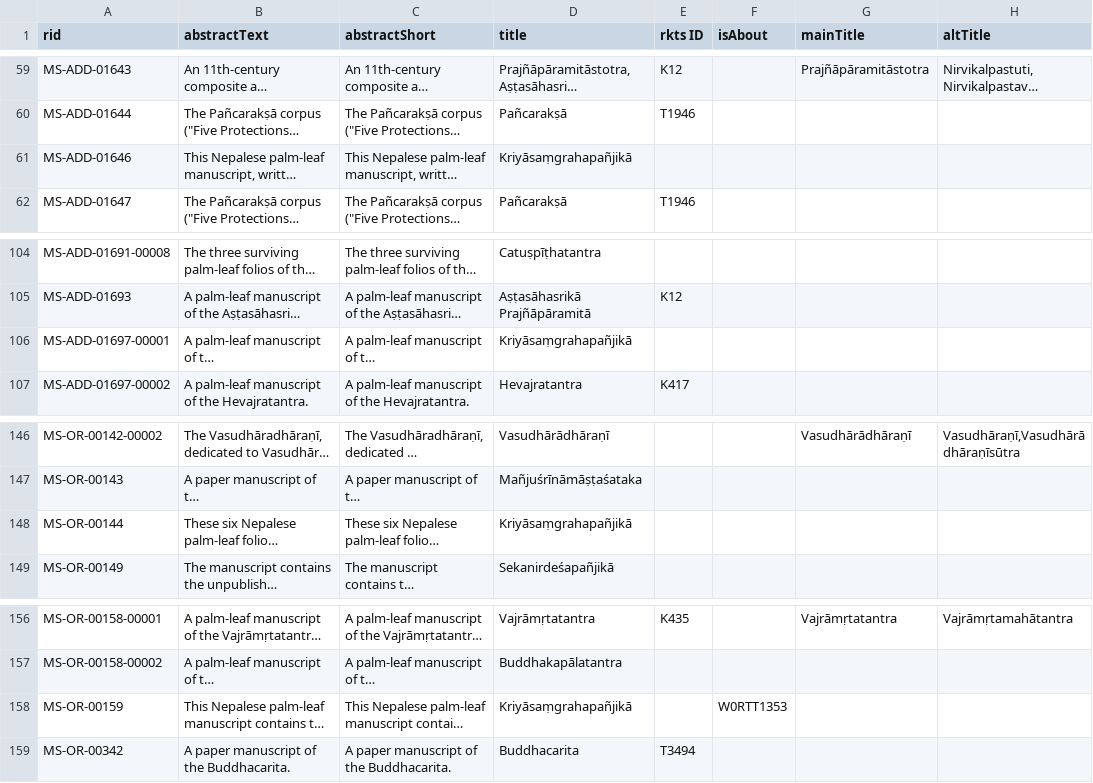
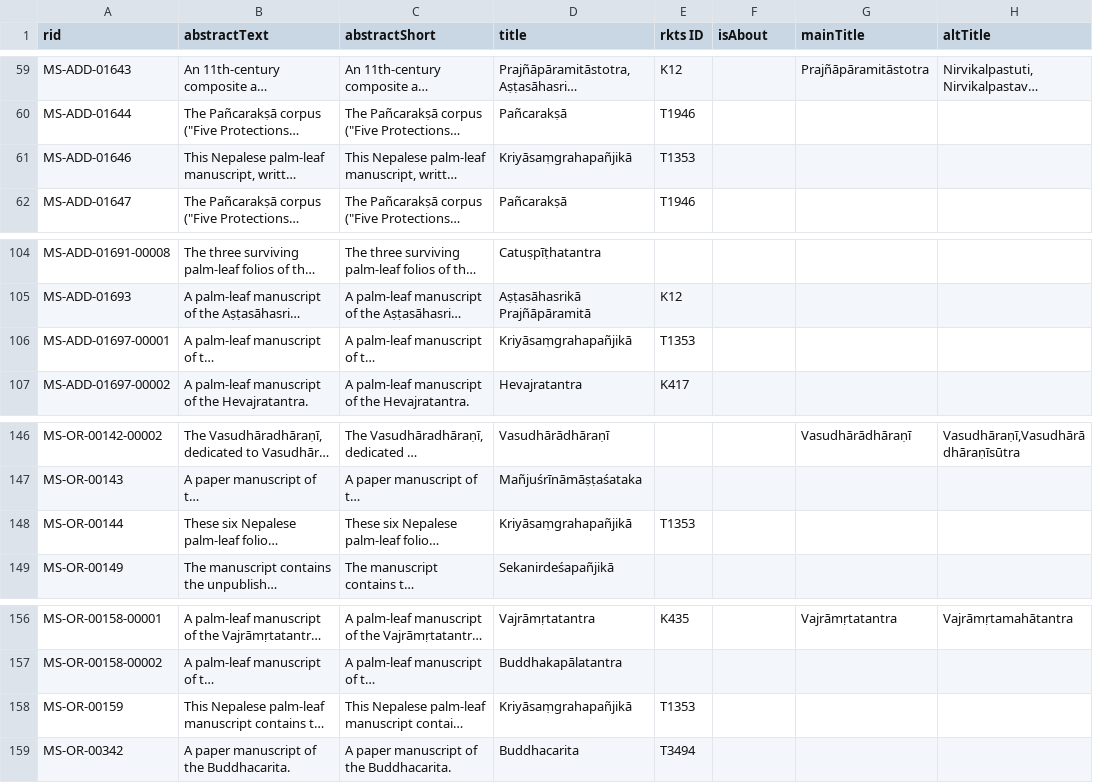
Before and after one commit to buda-base/xmltoldmigration, a CSV file: src/main/resources/cudl.csv, drawn as a sheet; only a part is shown, gaps mark what is left out; long unchanged cells end in …; the diff names each change by its address in the sheet, - before the commit and + after, or states it on an @@ line.

```diff
--- a/src/main/resources/cudl.csv
+++ b/src/main/resources/cudl.csv
-E61 (rkts ID): (empty)
+E61 (rkts ID): T1353
-E106 (rkts ID): (empty)
+E106 (rkts ID): T1353
-E148 (rkts ID): (empty)
+E148 (rkts ID): T1353
-E158 (rkts ID): (empty)
+E158 (rkts ID): T1353
-F158 (isAbout): W0RTT1353
+F158 (isAbout): (empty)
```
Also changed, not shown: src/main/resources/hodgson.csv.
